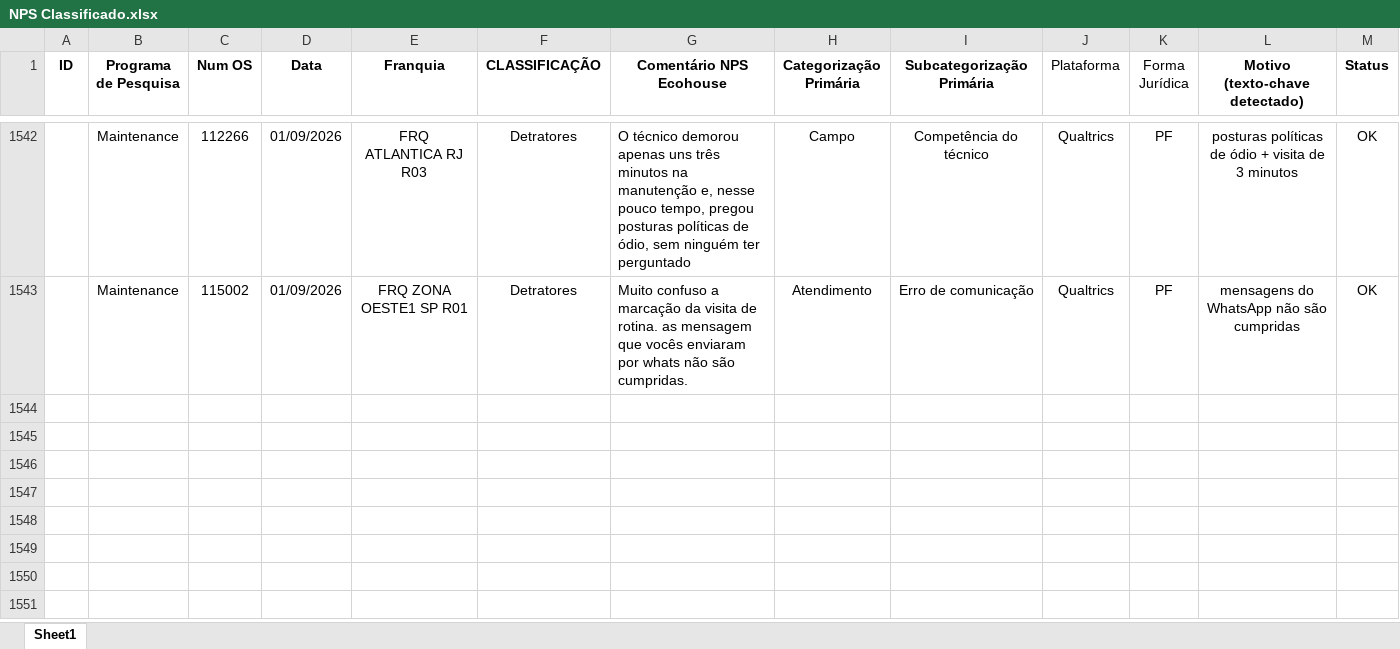
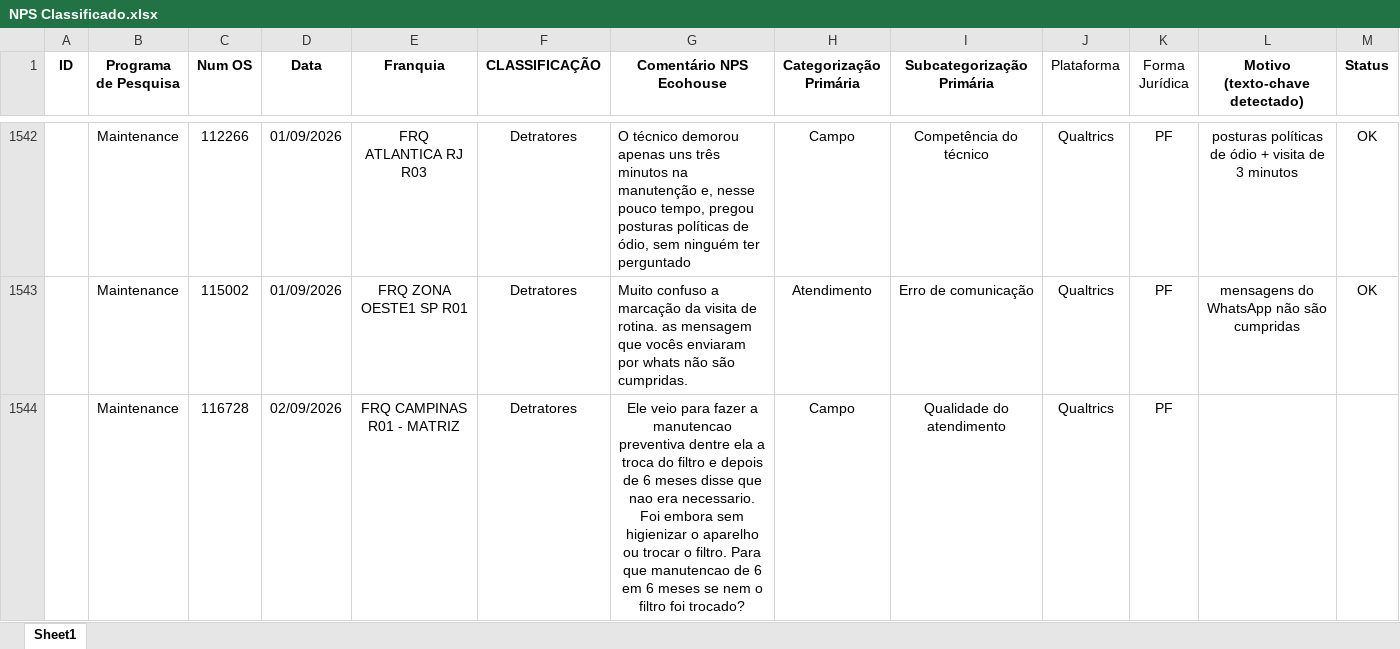
Before and after one commit to pedrofregulhe/nps-franquias, an Excel workbook: NPS Classificado.xlsx, sheet Sheet1, drawn as a sheet; only a part is shown, gaps mark what is left out; values as stored, in another font and other column widths than the file's, no borders; the diff covers the shown part only; the diff names each change by its address in the sheet, - before the commit and + after, or states it on an @@ line.

```diff
--- a/NPS Classificado.xlsx (sheet Sheet1)
+++ b/NPS Classificado.xlsx (sheet Sheet1)
+row 1544:  | Maintenance | 116728 | 02/09/2026 | FRQ CAMPINAS R01 - MATRIZ | Detratores | Ele veio para fazer a manutencao preventiva dentre ela a troca do filtro e depois de 6 meses disse que nao era necessario. Foi embora sem higienizar o aparelho ou trocar o filtro. Para que manutencao de 6 em 6 meses se nem o filtro foi trocado? | Campo | Qualidade do atendimento | Qualtrics | PF
```
Also changed, not shown: 3 added rows elsewhere in this sheet, 2 other files.
